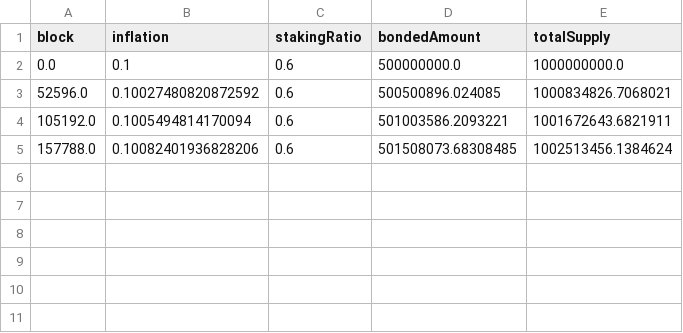
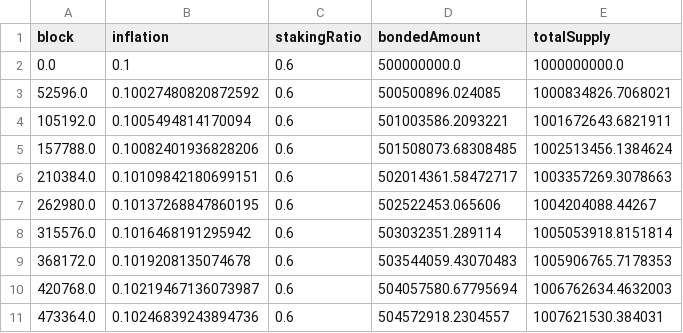
Before and after one commit to D3LAB-DAO/DPoQS-simulator, a CSV file: logs/dpos1_state.csv, drawn as a sheet; the diff names each change by its address in the sheet, - before the commit and + after, or states it on an @@ line.

```diff
--- a/logs/dpos1_state.csv
+++ b/logs/dpos1_state.csv
+row 6: 210384.0 | 0.10109842180699151 | 0.6 | 502014361.58472717 | 1003357269.3078663
+row 7: 262980.0 | 0.10137268847860195 | 0.6 | 502522453.065606 | 1004204088.44267
+row 8: 315576.0 | 0.1016468191295942 | 0.6 | 503032351.289114 | 1005053918.8151814
+row 9: 368172.0 | 0.1019208135074678 | 0.6 | 503544059.43070483 | 1005906765.7178353
+row 10: 420768.0 | 0.10219467136073987 | 0.6 | 504057580.67795694 | 1006762634.4632003
+row 11: 473364.0 | 0.10246839243894736 | 0.6 | 504572918.2304557 | 1007621530.384031
```
Also changed, not shown: logs/dpos1_provs.csv, 10 other files.
